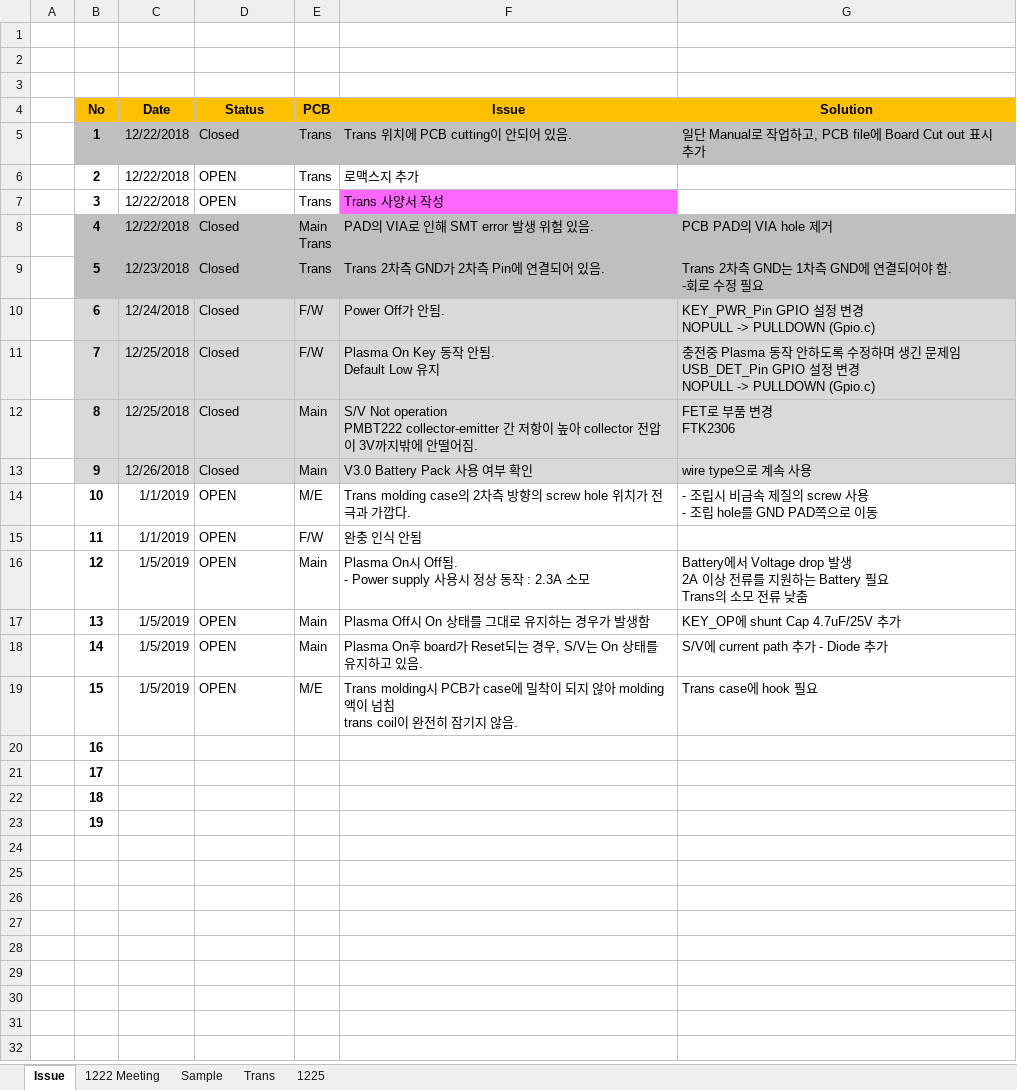
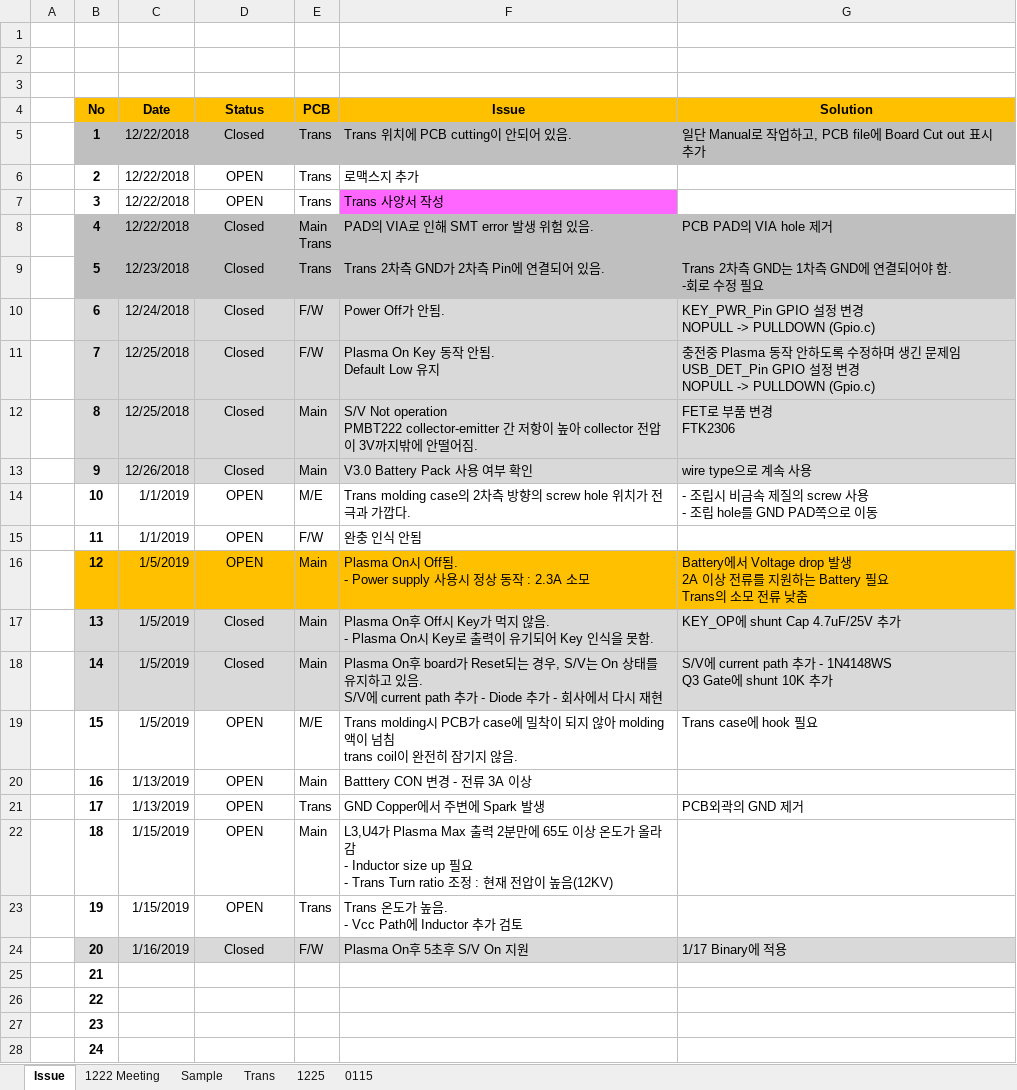
Before and after one commit to ArvidJoung/Plasma_Generator, an Excel workbook: Plasma_Pipette_PP Issue list.xlsx, sheet Issue, drawn as a sheet; only a part is shown; values as stored, in another font and other column widths than the file's, no borders; ↵ is a line break in a cell; the diff covers the shown part only; the diff names each change by its address in the sheet, - before the commit and + after, or states it on an @@ line.

```diff
--- a/Plasma_Pipette_PP Issue list.xlsx (sheet Issue)
+++ b/Plasma_Pipette_PP Issue list.xlsx (sheet Issue)
+sheet tab: 0115
-D5:D19 alignment: left
+D5:D19 alignment: center
-B16:G16 fill: none
+B16:G16 fill: #FFC000
-B17:G18 fill: none
+B17:G18 fill: #D9D9D9
-D17:D18 (Status): OPEN
+D17:D18 (Status): Closed
-F17 (Issue): Plasma Off시 On 상태를 그대로 유지하는 경우가 발생함
+F17 (Issue): Plasma On후 Off시 Key가 먹지 않음. ↵ - Plasma On시 Key로 출력이 유기되어 Key 인식을 못함.
-F18 (Issue): …있음.
+F18 (Issue): …있음. ↵ S/V에 current path 추가 - Diode 추가 - 회사에서 다시 재현
-G18 (Solution): S/V에 current path 추가 - Diode 추가
+G18 (Solution): S/V에 current path 추가 - 1N4148WS ↵ Q3 Gate에 shunt 10K 추가
-C20:C21 (Date): (empty)
+C20:C21 (Date): 1/13/2019
-D20:D23 (Status): (empty)
+D20:D23 (Status): OPEN
-E20 (PCB): (empty)
+E20 (PCB): Main
-F20 (Issue): (empty)
+F20 (Issue): Batttery CON 변경 - 전류 3A 이상
-E21 (PCB): (empty)
+E21 (PCB): Trans
-F21 (Issue): (empty)
+F21 (Issue): GND Copper에서 주변에 Spark 발생
-G21 (Solution): (empty)
+G21 (Solution): PCB외곽의 GND 제거
-C22:C23 (Date): (empty)
+C22:C23 (Date): 1/15/2019
-E22 (PCB): (empty)
+E22 (PCB): Main
-F22 (Issue): (empty)
+F22 (Issue): L3,U4가 Plasma Max 출력 2분만에 65도 이상 온도가 올라감 ↵ - Inductor size up 필요 ↵ - Trans Turn ratio 조정 : 현재 전압이 높음(12KV)
-E23 (PCB): (empty)
+E23 (PCB): Trans
-F23 (Issue): (empty)
+F23 (Issue): Trans 온도가 높음. ↵ - Vcc Path에 Inductor 추가 검토
+row 24:  | 20 | 1/16/2019 | Closed | F/W | Plasma On후 5초후 S/V On 지원 | 1/17 Binary에 적용
+row 25:  | 21
+row 26:  | 22
+row 27:  | 23
+row 28:  | 24
```
Also changed, not shown: 1 added row elsewhere in this sheet, sheet Sample, charts or pictures, Plasma Project schedule V1.0.xlsx.
